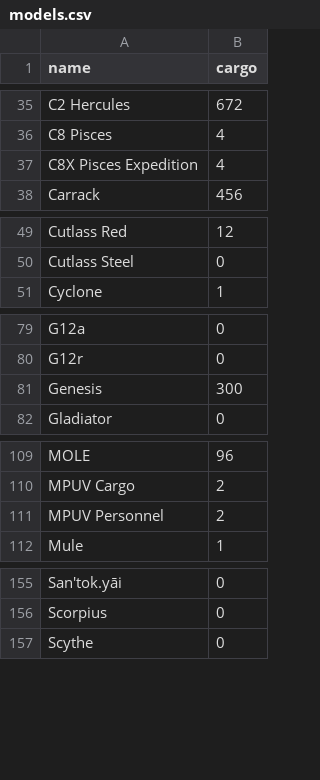
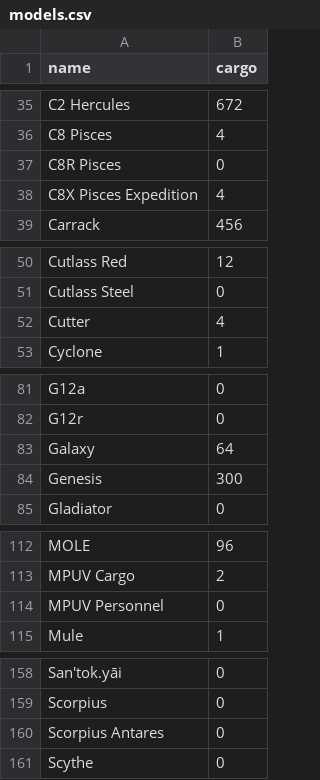
Before and after one commit to ordre-noir/sc-resources, a CSV file: nargit/models.csv, drawn as a sheet; only a part is shown, gaps mark what is left out; the diff covers the shown part only.

Commit message:
Flat: latest data (2023-03-19T23:49:31.297Z) {   "date": "2023-03-19T23:49:31.297Z",   "files": [     {       "name": "nargit/models.csv",       "deltaBytes": 55,       "source": "https://api.fleetyards.net/v1/models?page=1&perPage=240"     }   ] }

```diff
--- a/nargit/models.csv
+++ b/nargit/models.csv
@@ -36,2 +36,3 @@ C2 Hercules,672
 C8 Pisces,4
+C8R Pisces,0
 C8X Pisces Expedition,4
@@ -50,2 +51,3 @@ Cutlass Red,12
 Cutlass Steel,0
+Cutter,4
 Cyclone,1
@@ -80,2 +82,3 @@ G12a,0
 G12r,0
+Galaxy,64
 Genesis,300
@@ -110,3 +113,3 @@ MOLE,96
 MPUV Cargo,2
-MPUV Personnel,2
+MPUV Personnel,0
 Mule,1
@@ -156,2 +159,3 @@ San'tok.yāi,0
 Scorpius,0
+Scorpius Antares,0
 Scythe,0
```
Also changed, not shown: 1 edited cell elsewhere in this file.
